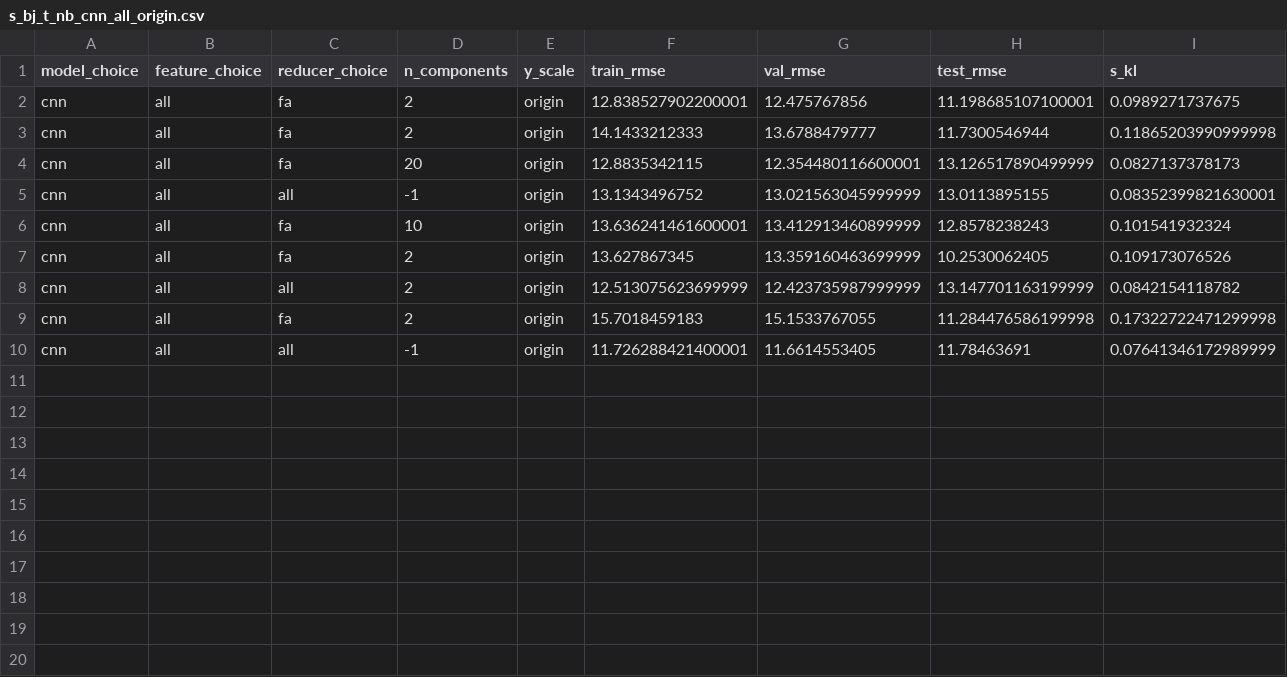
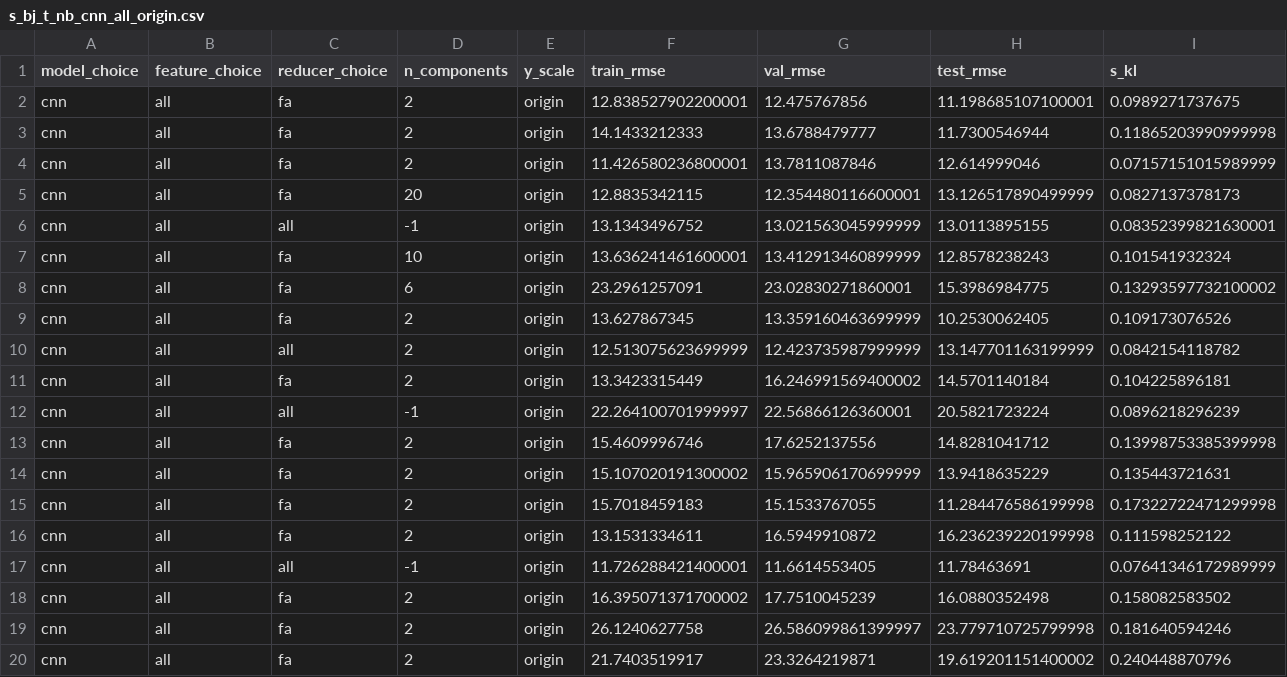
Before and after one commit to TowardSun/mobike-dist, a CSV file: results/s_bj_t_nb_cnn_all_origin.csv, drawn as a sheet; only a part is shown; rows hold the shown columns only; the diff names each change by its address in the sheet, - before the commit and + after, or states it on an @@ line.

```diff
--- a/results/s_bj_t_nb_cnn_all_origin.csv
+++ b/results/s_bj_t_nb_cnn_all_origin.csv
+row 4: cnn | all | fa | 2 | origin | 11.426580236800001 | 13.7811087846 | 12.614999046 | 0.07157151015989999
+row 8: cnn | all | fa | 6 | origin | 23.2961257091 | 23.02830271860001 | 15.3986984775 | 0.13293597732100002
+row 11: cnn | all | fa | 2 | origin | 13.3423315449 | 16.246991569400002 | 14.5701140184 | 0.104225896181
+row 12: cnn | all | all | -1 | origin | 22.264100701999997 | 22.56866126360001 | 20.5821723224 | 0.0896218296239
+row 13: cnn | all | fa | 2 | origin | 15.4609996746 | 17.6252137556 | 14.8281041712 | 0.13998753385399998
+row 14: cnn | all | fa | 2 | origin | 15.107020191300002 | 15.965906170699999 | 13.9418635229 | 0.135443721631
+row 16: cnn | all | fa | 2 | origin | 13.1531334611 | 16.5949910872 | 16.236239220199998 | 0.111598252122
+row 18: cnn | all | fa | 2 | origin | 16.395071371700002 | 17.7510045239 | 16.0880352498 | 0.158082583502
+row 19: cnn | all | fa | 2 | origin | 26.1240627758 | 26.586099861399997 | 23.779710725799998 | 0.181640594246
+row 20: cnn | all | fa | 2 | origin | 21.7403519917 | 23.3264219871 | 19.619201151400002 | 0.240448870796
```
Also changed, not shown: results/s_bj_t_sh_cnn_all_origin.csv, results/s_sh_t_nb_cnn_all_origin.csv, 3 other files.
